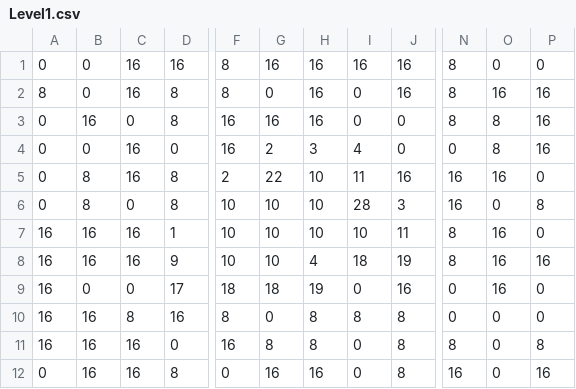
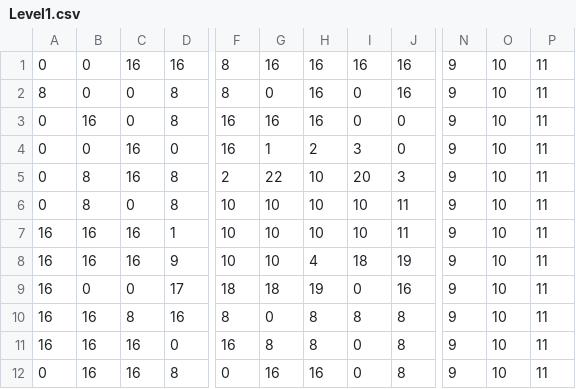
Before and after one commit to lchsiteam/Quest-For-Gab-Time, a CSV file: assets/Level1.csv, drawn as a sheet; only a part is shown, gaps mark what is left out; the diff covers the shown part only; the diff names each change by its address in the sheet, - before the commit and + after, or states it on an @@ line.

```diff
--- a/assets/Level1.csv
+++ b/assets/Level1.csv
-N1:N3: 8
+N1:N3: 9
-O1: 0
+O1: 10
-P1: 0
+P1: 11
-C2: 16
+C2: 0
-O2: 16
+O2: 10
-P2:P4: 16
+P2:P4: 11
-O3:O4: 8
+O3:O4: 10
-G4: 2
+G4: 1
-H4: 3
+H4: 2
-I4: 4
+I4: 3
-N4: 0
+N4: 9
-I5: 11
+I5: 20
-J5: 16
+J5: 3
-N5:N6: 16
+N5:N6: 9
-O5: 16
+O5: 10
-P5: 0
+P5: 11
-I6: 28
+I6: 10
-J6: 3
+J6: 11
-O6: 0
+O6: 10
-P6: 8
+P6: 11
-N7:N8: 8
+N7:N8: 9
-O7:O9: 16
+O7:O9: 10
-P7: 0
+P7: 11
-P8: 16
+P8: 11
-N9:N10: 0
+N9:N10: 9
-P9:P10: 0
+P9:P10: 11
-O10:O12: 0
+O10:O12: 10
-N11: 8
+N11: 9
-P11: 8
+P11: 11
-N12: 16
+N12: 9
-P12: 16
+P12: 11
```
Also changed, not shown: 114 edited cells elsewhere in this file, 4 other files.
